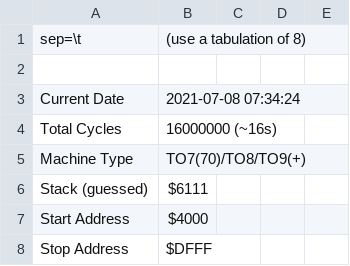
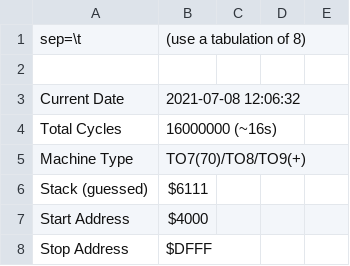
Before and after one commit to Samuel-DEVULDER/DCMoto_MemMap, a CSV file: example/memmap.csv, drawn as a sheet; only a part is shown.

Commit message:
added example folder

```diff
--- a/example/memmap.csv
+++ b/example/memmap.csv
@@ -2,3 +2,3 @@ sep=\t	(use a tabulation of 8)
 
-Current Date	2021-07-08 07:34:24
+Current Date	2021-07-08 12:06:32
 Total Cycles	16000000 (~16s)
```
Also changed, not shown: 3 other files.
